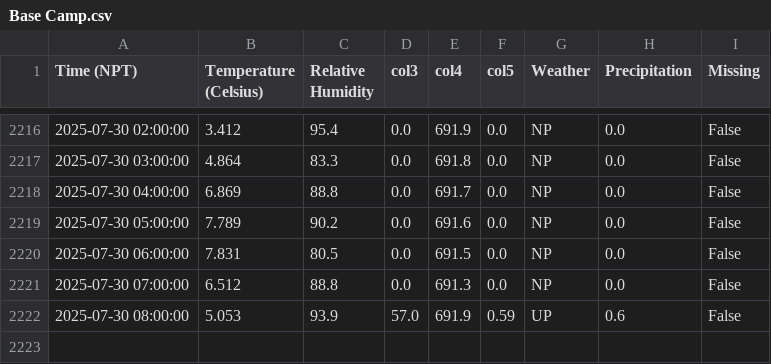
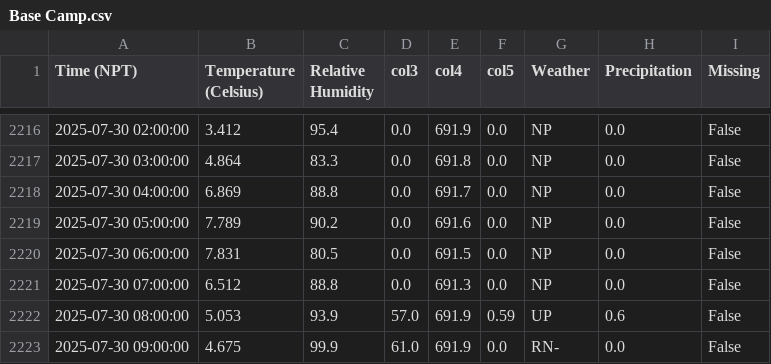
Before and after one commit to G-w-e-n-d-o-l-y-n/MetData_, a CSV file: Base Camp.csv, drawn as a sheet; only a part is shown, gaps mark what is left out; the diff names each change by its address in the sheet, - before the commit and + after, or states it on an @@ line.

```diff
--- a/Base Camp.csv
+++ b/Base Camp.csv
+row 2223: 2025-07-30 09:00:00 | 4.675 | 99.9 | 61.0 | 691.9 | 0.0 | RN- | 0.0 | False
```
Also changed, not shown: 2 other files.
